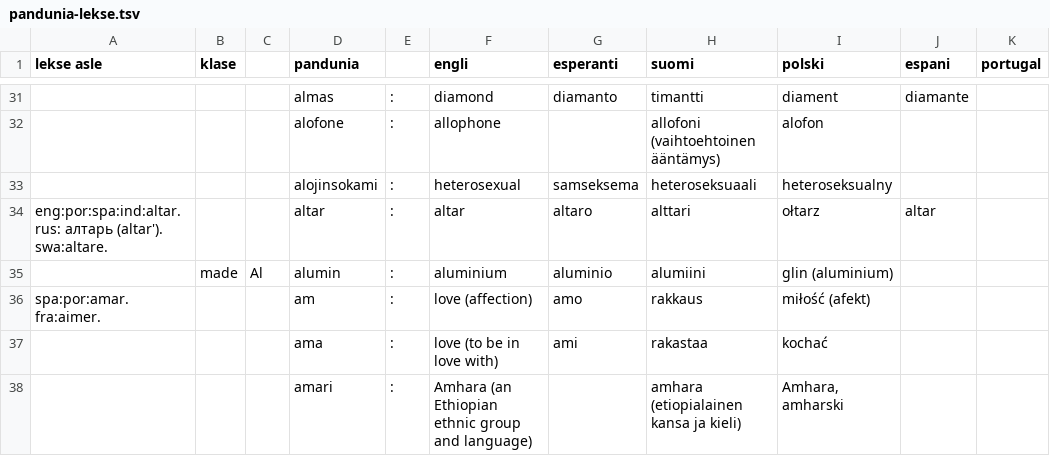
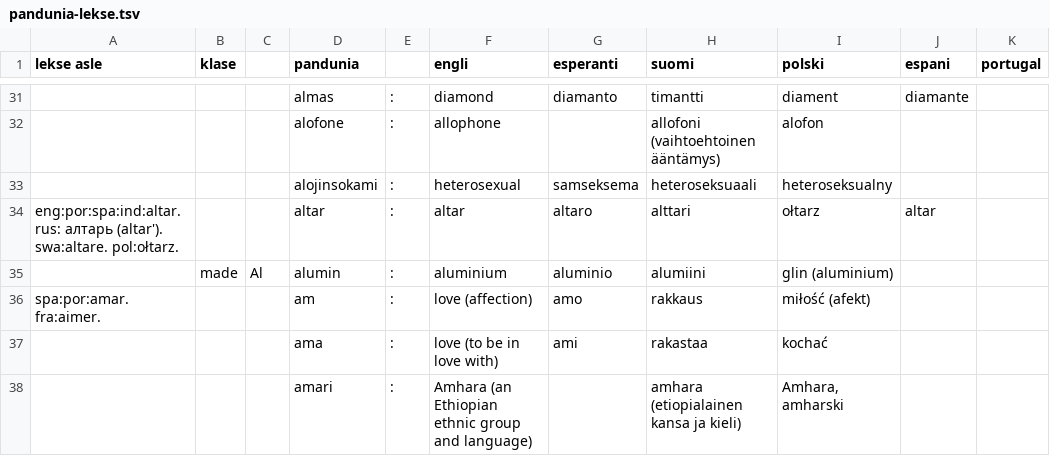
Before and after one commit to barumau/pandunia, a TSV file: pandunia-lekse.tsv, drawn as a sheet; only a part is shown, gaps mark what is left out; the diff covers the shown part only; the diff names each change by its address in the sheet, - before the commit and + after, or states it on an @@ line.

```diff
--- a/pandunia-lekse.tsv
+++ b/pandunia-lekse.tsv
-A34 (lekse asle): …(altar'). swa:altare.
+A34 (lekse asle): …(altar'). swa:altare. pol:ołtarz.
```
Also changed, not shown: 5 added rows, 2 removed rows and 35 edited cells elsewhere in this file, 12 other files.
